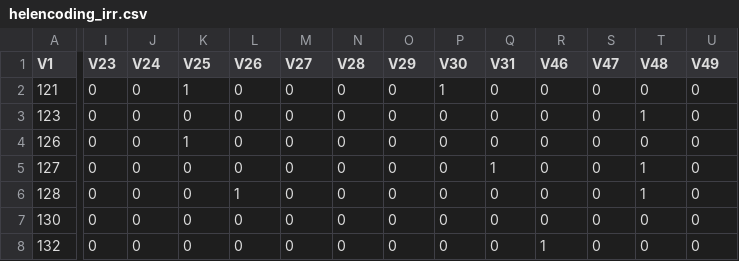
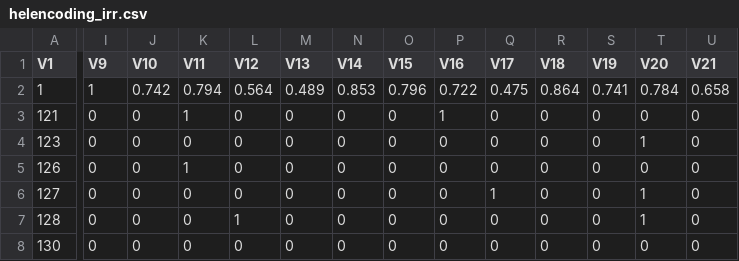
Before and after one commit to hannahlunkenheimer/cielo, a CSV file: data/helencoding_irr.csv, drawn as a sheet; only a part is shown, gaps mark what is left out; the shorter side is filled out with more unchanged rows; rows hold the shown columns only; the diff covers the shown part only; the diff names each change by its address in the sheet, - before the commit and + after, or states it on an @@ line.

Commit message:
cleaning data

```diff
--- a/data/helencoding_irr.csv
+++ b/data/helencoding_irr.csv
-I1: V23
+I1: V9
-J1: V24
+J1: V10
-K1: V25
+K1: V11
-L1: V26
+L1: V12
-M1: V27
+M1: V13
-N1: V28
+N1: V14
-O1: V29
+O1: V15
-P1: V30
+P1: V16
-Q1: V31
+Q1: V17
-R1: V46
+R1: V18
-S1: V47
+S1: V19
-T1: V48
+T1: V20
-U1: V49
+U1: V21
+row 2: 1 | 1 | 0.742 | 0.794 | 0.564 | 0.489 | 0.853 | 0.796 | 0.722 | 0.475 | 0.864 | 0.741 | 0.784 | 0.658
```
Also changed, not shown: 34 edited cells elsewhere in this file, data/paolacoding_irr.csv, 4 other files.
